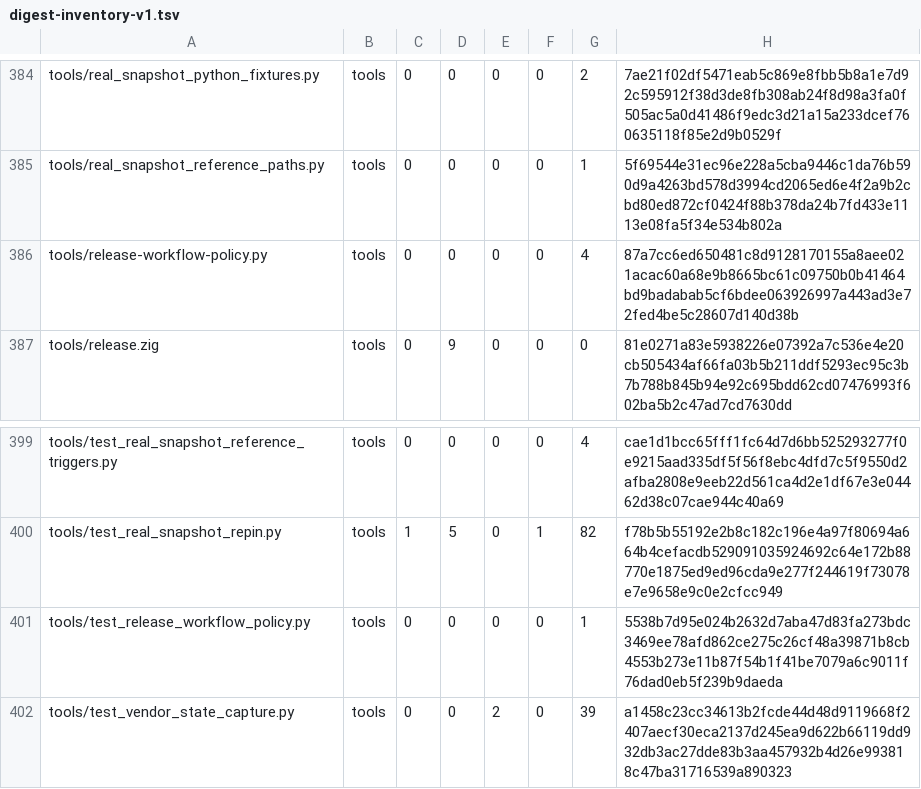
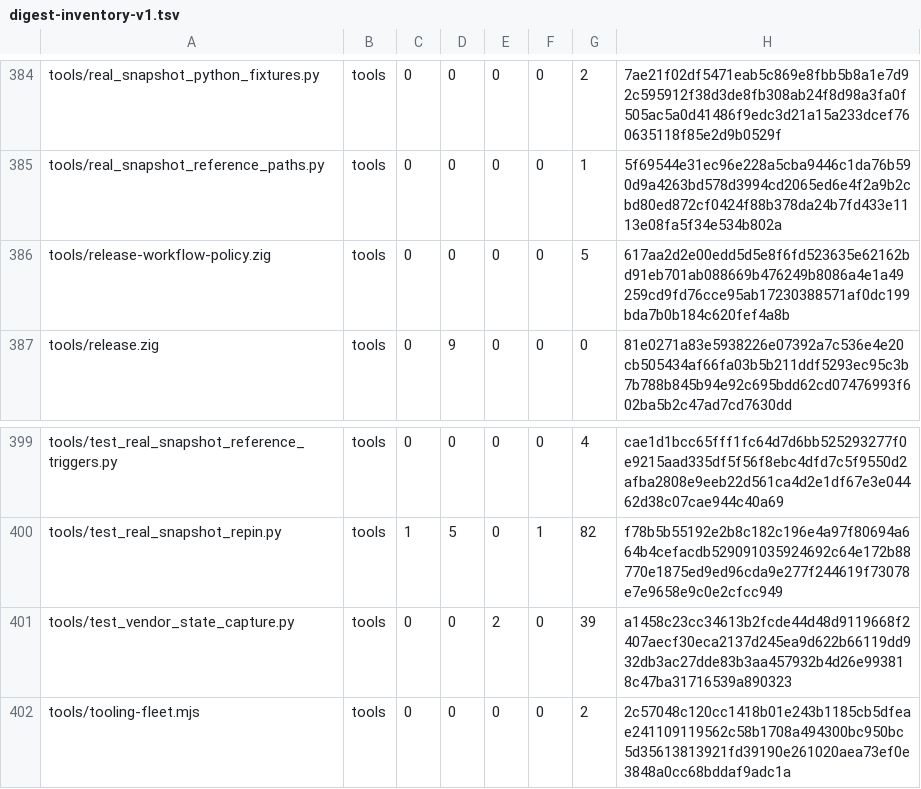
Before and after one commit to cataggar/debz, a TSV file: security/digest-inventory-v1.tsv, drawn as a sheet; only a part is shown, gaps mark what is left out; the shorter side is filled out with more unchanged rows.

```diff
--- a/security/digest-inventory-v1.tsv
+++ b/security/digest-inventory-v1.tsv
@@ -385,3 +385,3 @@ tools/real_snapshot_python_fixtures.py	tools	0	0	0	0	2	7ae21f02df5471eab5c869e8f
 tools/real_snapshot_reference_paths.py	tools	0	0	0	0	1	5f69544e31ec96e228a5cba9446c1da76b590d9a4263bd578d3994cd2065ed6e4f2a9b2cbd80ed872cf0424f88b378da24b7fd433e1113e08fa5f34e534b802a
-tools/release-workflow-policy.py	tools	0	0	0	0	4	87a7cc6ed650481c8d9128170155a8aee021acac60a68e9b8665bc61c09750b0b41464bd9badabab5cf6bdee063926997a443ad3e72fed4be5c28607d140d38b
+tools/release-workflow-policy.zig	tools	0	0	0	0	5	617aa2d2e00edd5d5e8f6fd523635e62162bd91eb701ab088669b476249b8086a4e1a49259cd9fd76cce95ab17230388571af0dc199bda7b0b184c620fef4a8b
 tools/release.zig	tools	0	9	0	0	0	81e0271a83e5938226e07392a7c536e4e20cb505434af66fa03b5b211ddf5293ec95c3b7b788b845b94e92c695bdd62cd07476993f602ba5b2c47ad7cd7630dd
@@ -400,3 +400,2 @@ tools/test_real_snapshot_reference_triggers.py	tools	0	0	0	0	4	cae1d1bcc65fff1fc
 tools/test_real_snapshot_repin.py	tools	1	5	0	1	82	f78b5b55192e2b8c182c196e4a97f80694a664b4cefacdb529091035924692c64e172b88770e1875ed9ed96cda9e277f244619f73078e7e9658e9c0e2cfcc949
-tools/test_release_workflow_policy.py	tools	0	0	0	0	1	5538b7d95e024b2632d7aba47d83fa273bdc3469ee78afd862ce275c26cf48a39871b8cb4553b273e11b87f54b1f41be7079a6c9011f76dad0eb5f239b9daeda
 tools/test_vendor_state_capture.py	tools	0	0	2	0	39	a1458c23cc34613b2fcde44d48d9119668f2407aecf30eca2137d245ea9d622b66119dd932db3ac27dde83b3aa457932b4d26e993818c47ba31716539a890323
```
Also changed, not shown: 7 other files.
